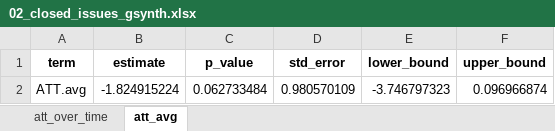
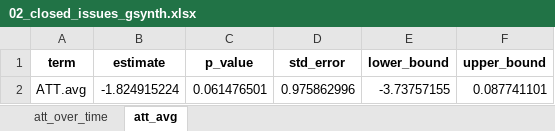
Before and after one commit to ldmnch/thesis_mds_2026, an Excel workbook: data/final/02_closed_issues_gsynth.xlsx, sheet att_avg, drawn as a sheet; values as stored, in another font and other column widths than the file's, no borders; the diff names each change by its address in the sheet, - before the commit and + after, or states it on an @@ line.

```diff
--- a/data/final/02_closed_issues_gsynth.xlsx (sheet att_avg)
+++ b/data/final/02_closed_issues_gsynth.xlsx (sheet att_avg)
-C2 (p_value): 0.062733484
+C2 (p_value): 0.061476501
-D2 (std_error): 0.980570109
+D2 (std_error): 0.975862996
-E2 (lower_bound): -3.746797323
+E2 (lower_bound): -3.73757155
-F2 (upper_bound): 0.096966874
+F2 (upper_bound): 0.087741101
```
Also changed, not shown: sheet att_over_time, data/final/03_releases_gsynth.xlsx, data/final/04_merged_crs_gsynth.xlsx, 31 other files.
